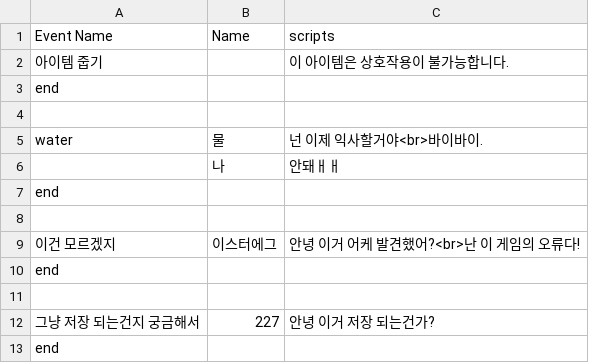
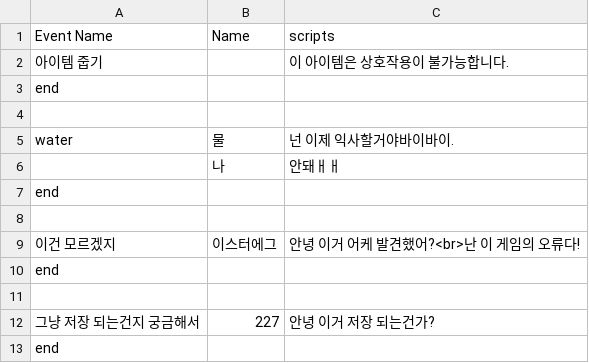
Before and after one commit to ntw8651/Regress, a CSV file: Assets/Dialogue/dialog.csv, drawn as a sheet.

```diff
--- a/Assets/Dialogue/dialog.csv
+++ b/Assets/Dialogue/dialog.csv
@@ -4,3 +4,3 @@ end,,
 ,,
-water,물,넌 이제 익사할거야<br>바이바이.
+water,물,넌 이제 익사할거야바이바이.
 ,나,안돼ㅐㅐ
```
Also changed, not shown: 8 other files.
